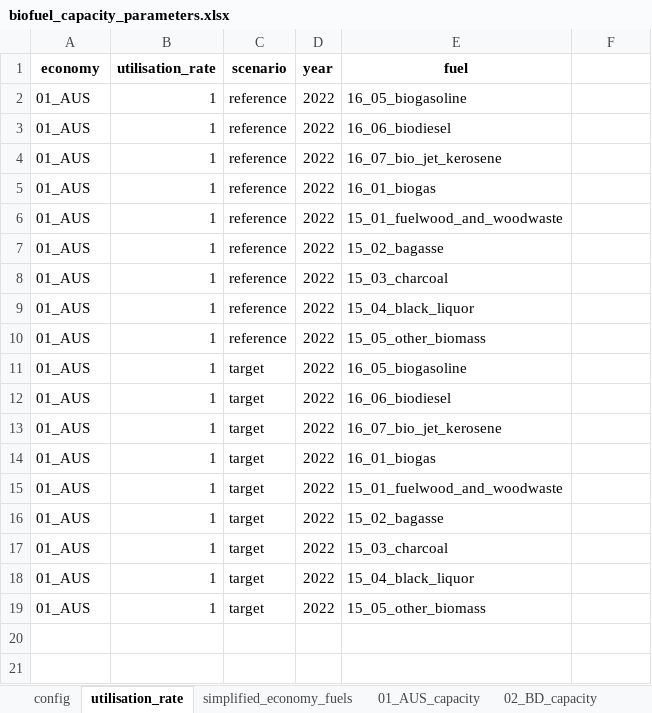
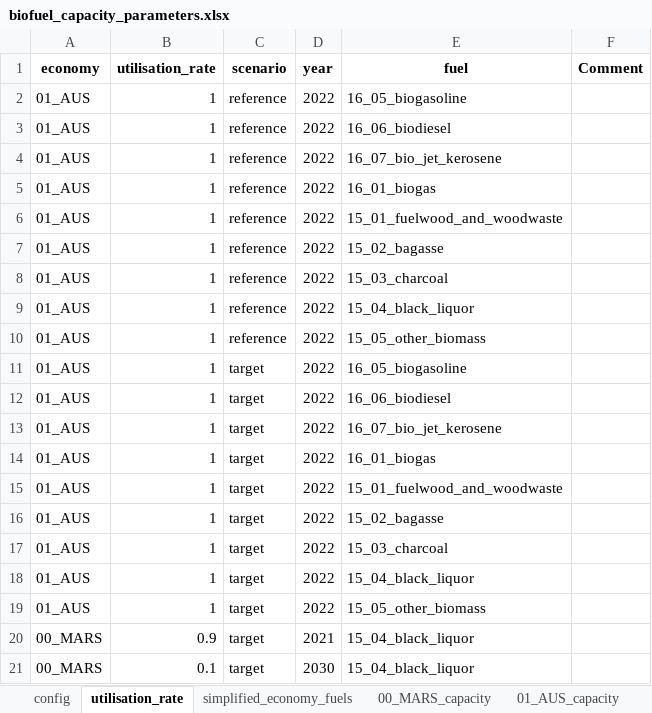
Before and after one commit to asia-pacific-energy-research-centre/Outlook9th_EBT, an Excel workbook: config/biofuel_capacity_parameters.xlsx, sheet utilisation_rate, drawn as a sheet; values as stored, in another font and other column widths than the file's, no borders; charts and pictures not drawn; the diff names each change by its address in the sheet, - before the commit and + after, or states it on an @@ line.

```diff
--- a/config/biofuel_capacity_parameters.xlsx (sheet utilisation_rate)
+++ b/config/biofuel_capacity_parameters.xlsx (sheet utilisation_rate)
+sheet tab: 00_MARS_capacity
-F1: (empty)
+F1: Comment
+row 20: 00_MARS | 0.9 | target | 2021 | 15_04_black_liquor
+row 21: 00_MARS | 0.1 | target | 2030 | 15_04_black_liquor
```
Also changed, not shown: sheet simplified_economy_fuels, sheet 09_ROK_capacity, hidden cells, charts or pictures, 7 other files.
